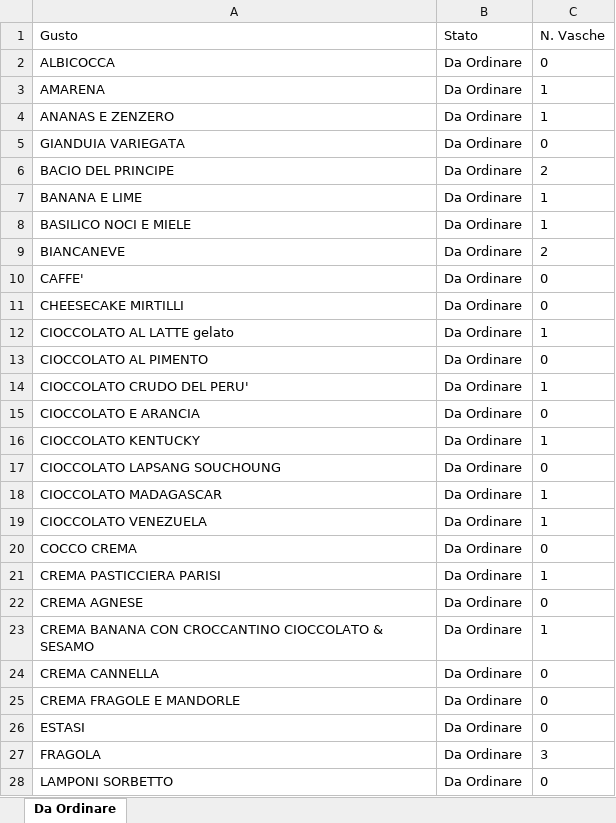
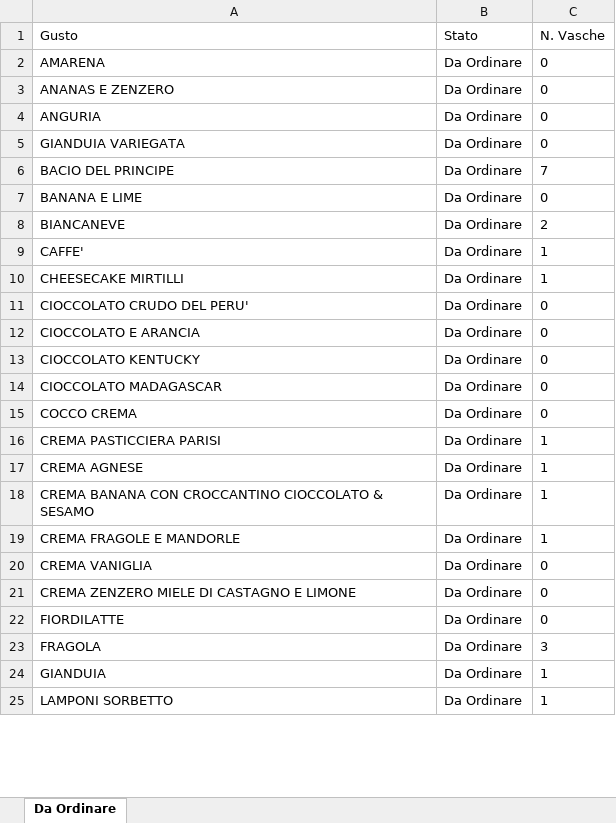
Before and after one commit to miladreihanpour-programmer/fatamorgana, an Excel workbook: output/shocapp_da_ordinare.xlsx, sheet Da Ordinare, drawn as a sheet; only a part is shown; values as stored, in another font and other column widths than the file's, no borders; removed rows and columns are numbered as before the commit, all else as after; the diff covers the shown part only; the diff names each change by its address in the sheet, - before the commit and + after, or states it on an @@ line.

```diff
--- a/output/shocapp_da_ordinare.xlsx (sheet Da Ordinare)
+++ b/output/shocapp_da_ordinare.xlsx (sheet Da Ordinare)
-row 2: ALBICOCCA | Da Ordinare | 0
-C2:C3 (N. Vasche): 1
+C2:C3 (N. Vasche): 0
+row 4: ANGURIA | Da Ordinare | 0
-C6 (N. Vasche): 2
+C6 (N. Vasche): 7
-C7 (N. Vasche): 1
+C7 (N. Vasche): 0
-row 8: BASILICO NOCI E MIELE | Da Ordinare | 1
-C9:C10 (N. Vasche): 0
+C9:C10 (N. Vasche): 1
-row 12: CIOCCOLATO AL LATTE gelato | Da Ordinare | 1
-row 13: CIOCCOLATO AL PIMENTO | Da Ordinare | 0
-C11 (N. Vasche): 1
+C11 (N. Vasche): 0
-C13 (N. Vasche): 1
+C13 (N. Vasche): 0
-row 17: CIOCCOLATO LAPSANG SOUCHOUNG | Da Ordinare | 0
-C14 (N. Vasche): 1
+C14 (N. Vasche): 0
-row 19: CIOCCOLATO VENEZUELA | Da Ordinare | 1
-C17 (N. Vasche): 0
+C17 (N. Vasche): 1
-row 24: CREMA CANNELLA | Da Ordinare | 0
-C19 (N. Vasche): 0
+C19 (N. Vasche): 1
+row 20: CREMA VANIGLIA | Da Ordinare | 0
+row 21: CREMA ZENZERO MIELE DI CASTAGNO E LIMONE | Da Ordinare | 0
-A22 (Gusto): ESTASI
+A22 (Gusto): FIORDILATTE
@@ row 69 moved to row 24: GIANDUIA @@
-C25 (N. Vasche): 0
+C25 (N. Vasche): 1
```
Also changed, not shown: 32 added rows, 29 removed rows, 8 moved rows and 11 edited cells elsewhere in this sheet, output/shocapp_esaurito_7giorni.xlsx, output/shocapp_mantenimento_tutto.xlsx, 5 other files.
